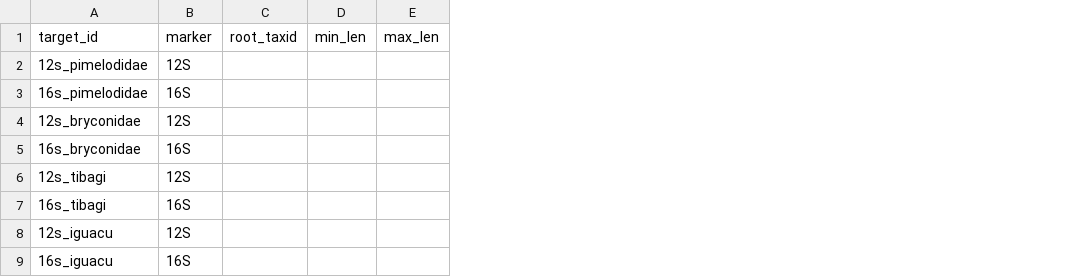
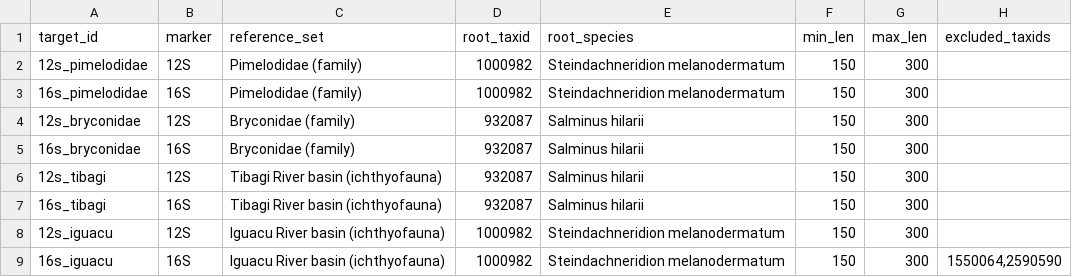
Before and after one commit to diogoendo05/pipeline-ecoprimers-tcc, a TSV file: config/targets.tsv, drawn as a sheet; addresses are those after the commit; the diff names each change by its address in the sheet, - before the commit and + after, or states it on an @@ line.

```diff
--- a/config/targets.tsv
+++ b/config/targets.tsv
+column C (reference_set), rows 2-9: Pimelodidae (family) | Pimelodidae (family) | Bryconidae (family) | Bryconidae (family) | Tibagi River basin (ichthyofauna) | Tibagi River basin (ichthyofauna) | Iguacu River basin (ichthyofauna) | Iguacu River basin (ichthyofauna)
+column E (root_species), rows 2-9: Steindachneridion melanodermatum | Steindachneridion melanodermatum | Salminus hilarii | Salminus hilarii | Salminus hilarii | Salminus hilarii | Steindachneridion melanodermatum | Steindachneridion melanodermatum
+column H (excluded_taxids), row 9: 1550064,2590590
-D2:D3 (root_taxid): (empty)
+D2:D3 (root_taxid): 1000982
-F2:F9 (min_len): (empty)
+F2:F9 (min_len): 150
-G2:G9 (max_len): (empty)
+G2:G9 (max_len): 300
-D4:D7 (root_taxid): (empty)
+D4:D7 (root_taxid): 932087
-D8:D9 (root_taxid): (empty)
+D8:D9 (root_taxid): 1000982
```
Also changed, not shown: 17 other files.
